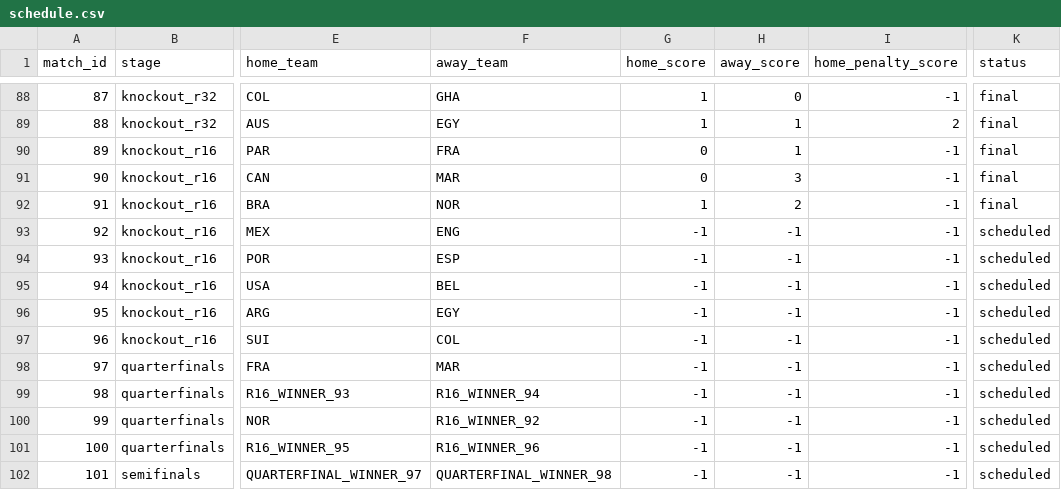
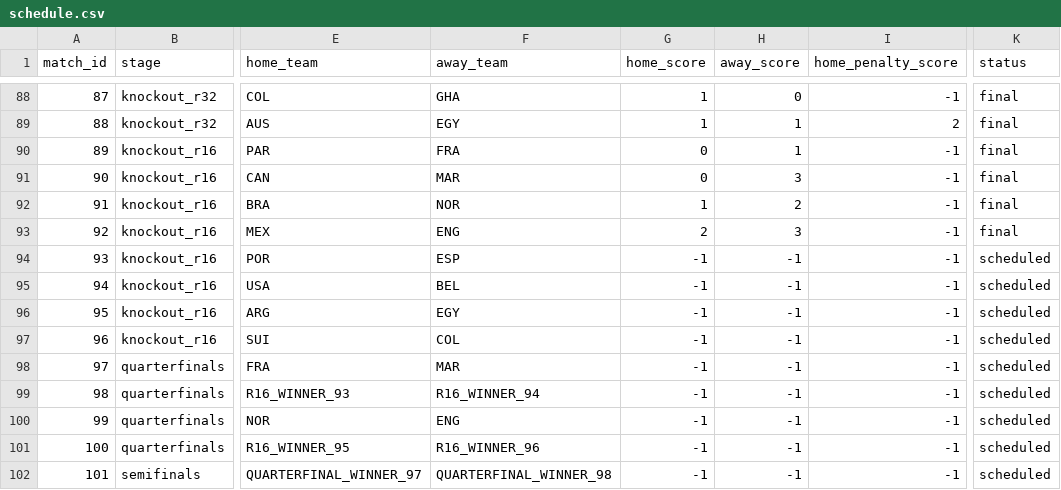
Before and after one commit to mvermeulen/ai, a CSV file: worldcup/data/schedule.csv, drawn as a sheet; only a part is shown, gaps mark what is left out; the diff names each change by its address in the sheet, - before the commit and + after, or states it on an @@ line.

```diff
--- a/worldcup/data/schedule.csv
+++ b/worldcup/data/schedule.csv
-G93 (home_score): -1
+G93 (home_score): 2
-H93 (away_score): -1
+H93 (away_score): 3
-K93 (status): scheduled
+K93 (status): final
-F100 (away_team): R16_WINNER_92
+F100 (away_team): ENG
```
Also changed, not shown: worldcup/data/probability_history.csv.
